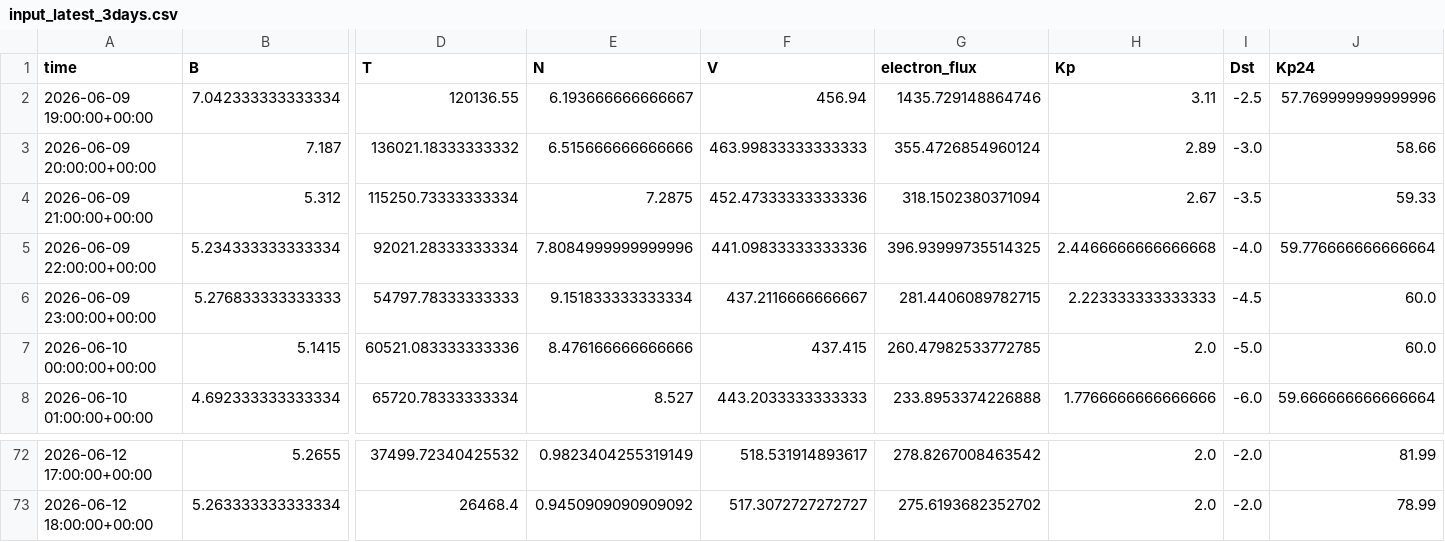
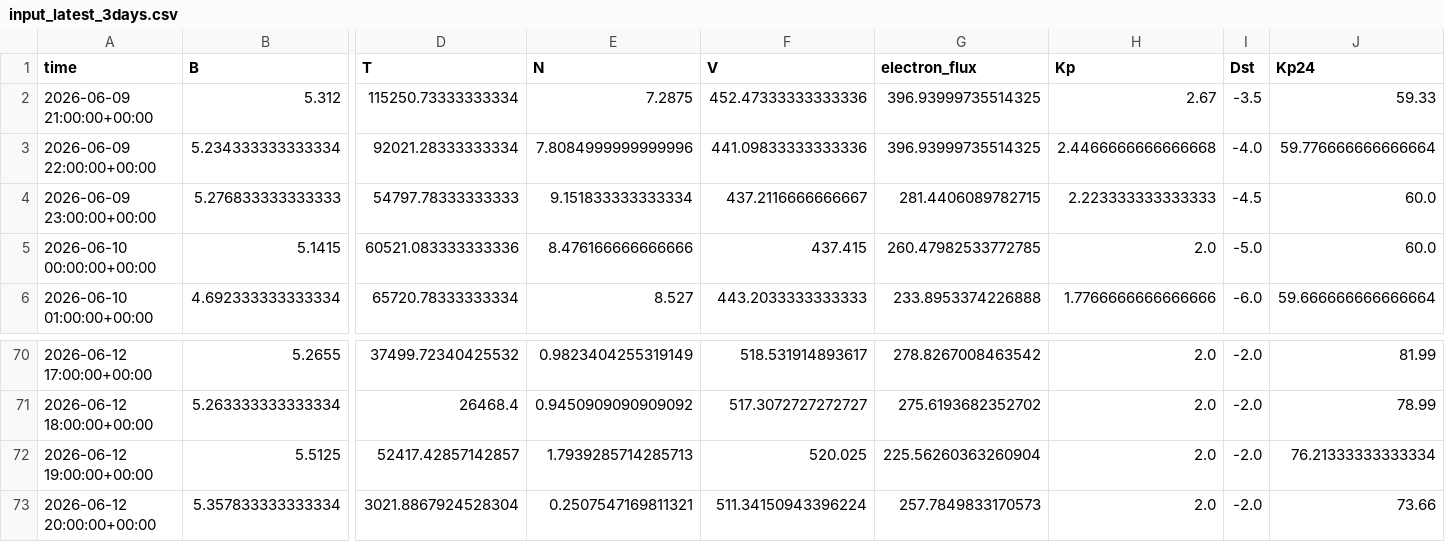
Before and after one commit to Jihyeon-Son/Jihyeon-Son.github.io, a CSV file: data/input_latest_3days.csv, drawn as a sheet; only a part is shown, gaps mark what is left out; removed rows and columns are numbered as before the commit, all else as after; rows hold the shown columns only; the diff names each change by its address in the sheet, - before the commit and + after, or states it on an @@ line.

```diff
--- a/data/input_latest_3days.csv
+++ b/data/input_latest_3days.csv
-row 2: 2026-06-09 19:00:00+00:00 | 7.042333333333334 | 120136.55 | 6.193666666666667 | 456.94 | 1435.729148864746 | 3.11 | -2.5 | 57.769999999999996
-row 3: 2026-06-09 20:00:00+00:00 | 7.187 | 136021.18333333332 | 6.515666666666666 | 463.99833333333333 | 355.4726854960124 | 2.89 | -3.0 | 58.66
-G2 (electron_flux): 318.1502380371094
+G2 (electron_flux): 396.93999735514325
+row 72: 2026-06-12 19:00:00+00:00 | 5.5125 | 52417.42857142857 | 1.7939285714285713 | 520.025 | 225.56260363260904 | 2.0 | -2.0 | 76.21333333333334
+row 73: 2026-06-12 20:00:00+00:00 | 5.357833333333334 | 3021.8867924528304 | 0.2507547169811321 | 511.34150943396224 | 257.7849833170573 | 2.0 | -2.0 | 73.66
```
Also changed, not shown: 2 other files.
